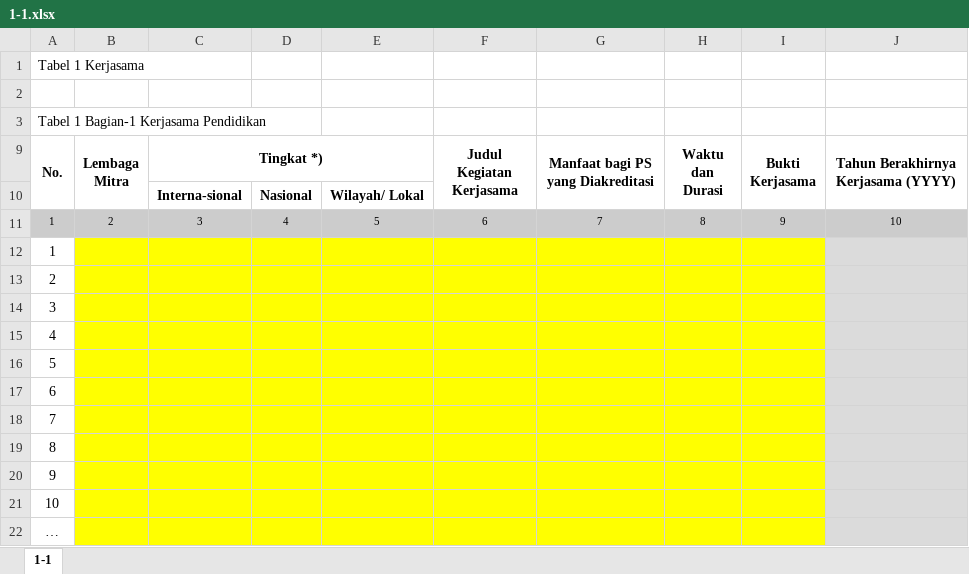
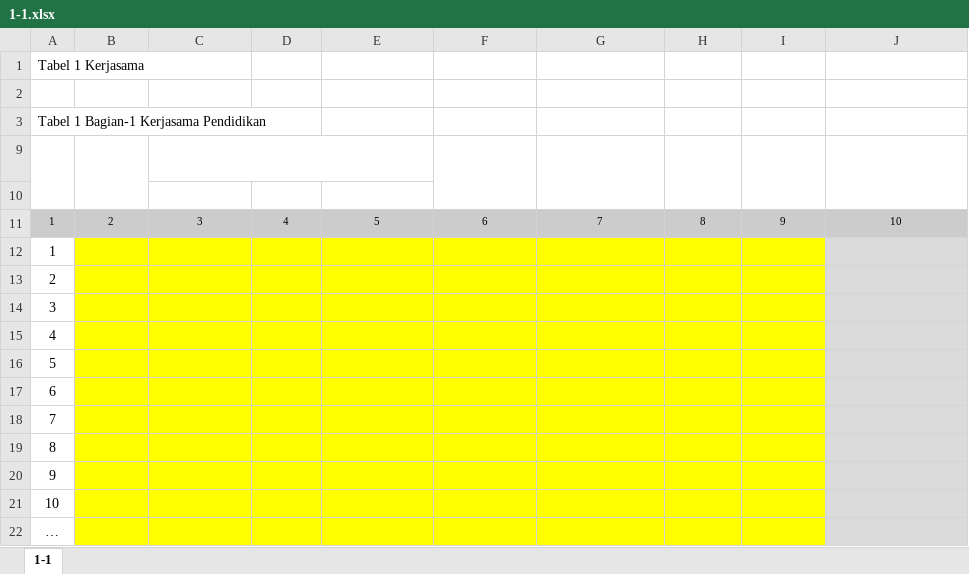
Before and after one commit to ridhoanggoro/borang, an Excel workbook: assets/template/1-1.xlsx, sheet 1-1, drawn as a sheet; values as stored, in another font and other column widths than the file's, no borders; conditional formats not drawn; the diff names each change by its address in the sheet, - before the commit and + after, or states it on an @@ line.

```diff
--- a/assets/template/1-1.xlsx (sheet 1-1)
+++ b/assets/template/1-1.xlsx (sheet 1-1)
-A9:C9 text colour: black
+A9:C9 text colour: #FFFFFF
-F9:J9 text colour: black
+F9:J9 text colour: #FFFFFF
-C10:E10 text colour: black
+C10:E10 text colour: #FFFFFF
```
Also changed, not shown: 17 other files.
